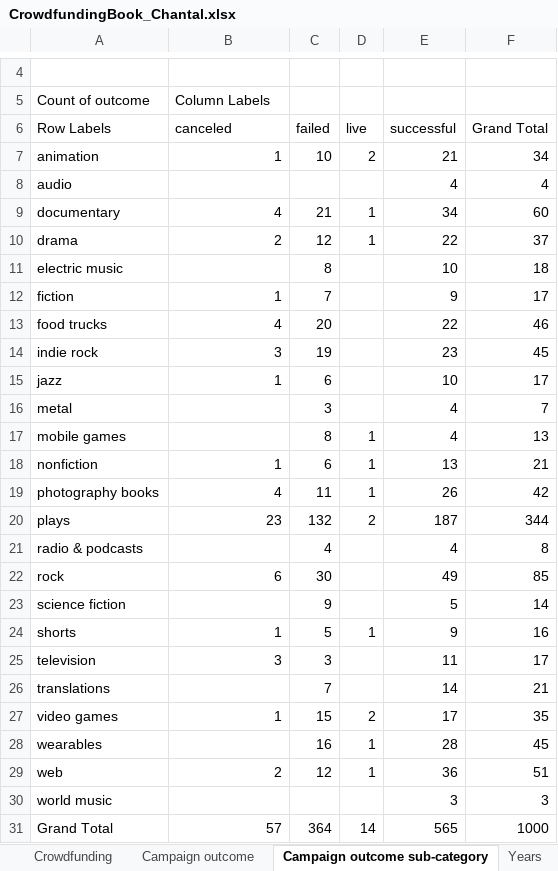
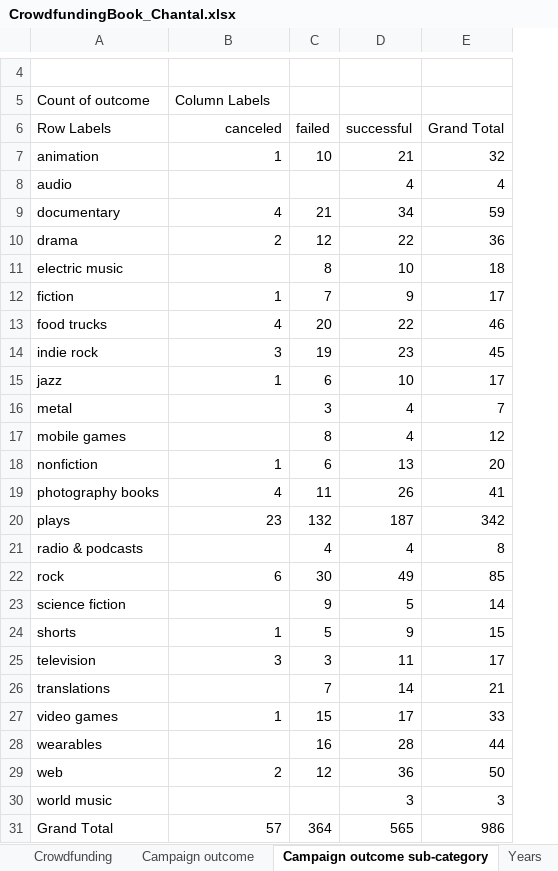
Before and after one commit to ChantalThom/excel-challenge, an Excel workbook: CrowdfundingBook_Chantal.xlsx, sheet Campaign outcome sub-category, drawn as a sheet; only a part is shown, gaps mark what is left out; values as stored, in another font and other column widths than the file's, no borders; charts and pictures not drawn; removed rows and columns are numbered as before the commit, all else as after; the diff names each change by its address in the sheet, - before the commit and + after, or states it on an @@ line.

Commit message:
Add files via upload

```diff
--- a/CrowdfundingBook_Chantal.xlsx (sheet Campaign outcome sub-category)
+++ b/CrowdfundingBook_Chantal.xlsx (sheet Campaign outcome sub-category)
-column D (live), rows 7-31: 2 |  | 1 | 1 |  |  |  |  |  |  | 1 | 1 | 1 | 2 |  |  |  | 1 |  |  | 2 | 1 | 1 |  | 14
-B6 alignment: left
+B6 alignment: right
-E7 (Grand Total): 34
+E7 (Grand Total): 32
-E9 (Grand Total): 60
+E9 (Grand Total): 59
-E10 (Grand Total): 37
+E10 (Grand Total): 36
-E17 (Grand Total): 13
+E17 (Grand Total): 12
-E18 (Grand Total): 21
+E18 (Grand Total): 20
-E19 (Grand Total): 42
+E19 (Grand Total): 41
-E20 (Grand Total): 344
+E20 (Grand Total): 342
-E24 (Grand Total): 16
+E24 (Grand Total): 15
-E27 (Grand Total): 35
+E27 (Grand Total): 33
-E28 (Grand Total): 45
+E28 (Grand Total): 44
-E29 (Grand Total): 51
+E29 (Grand Total): 50
-E31 (Grand Total): 1000
+E31 (Grand Total): 986
```
Also changed, not shown: sheet Campaign outcome, charts or pictures.
